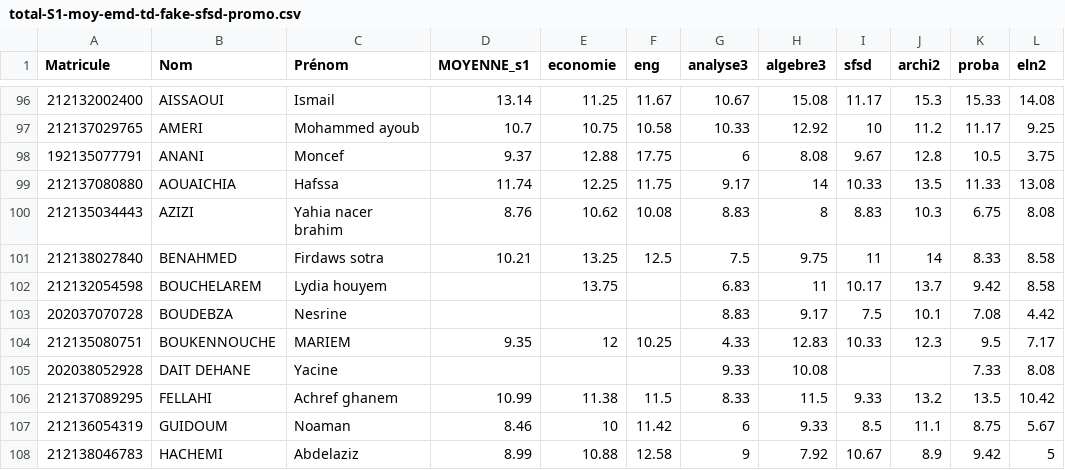
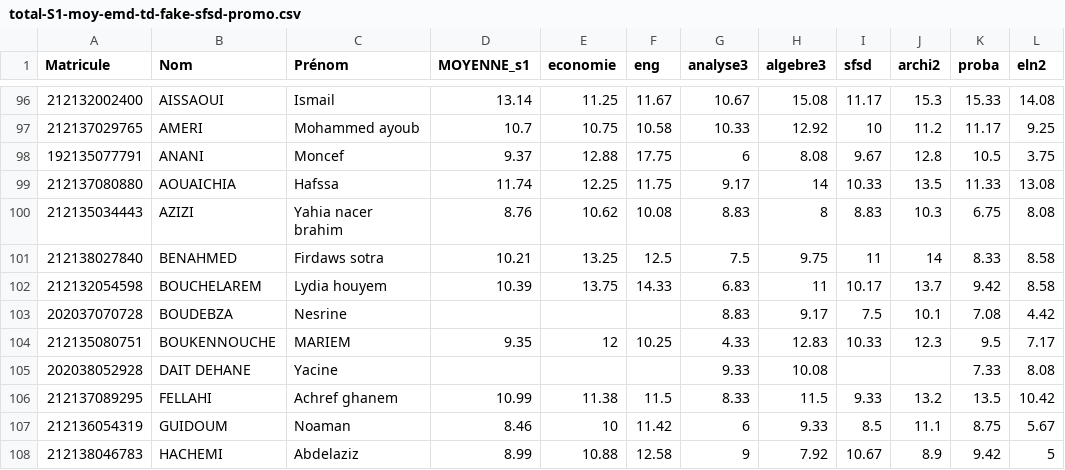
Before and after one commit to Ilyeshaddad337/Ranking, a CSV file: promo-2021/2022-2023/total-S1-moy-emd-td-fake-sfsd-promo.csv, drawn as a sheet; only a part is shown, gaps mark what is left out.

Commit message:
changed houyem note

```diff
--- a/promo-2021/2022-2023/total-S1-moy-emd-td-fake-sfsd-promo.csv
+++ b/promo-2021/2022-2023/total-S1-moy-emd-td-fake-sfsd-promo.csv
@@ -101,3 +101,3 @@ Matricule,Nom,Prénom,MOYENNE_s1,economie,eng,analyse3,algebre3,sfsd,archi2,prob
 212138027840,BENAHMED,Firdaws sotra,10.21,13.25,12.5,7.5,9.75,11,14,8.33,8.58
-212132054598,BOUCHELAREM,Lydia  houyem,,13.75,,6.83,11,10.17,13.7,9.42,8.58
+212132054598,BOUCHELAREM,Lydia  houyem,10.39,13.75,14.33,6.83,11,10.17,13.7,9.42,8.58
 202037070728,BOUDEBZA,Nesrine,,,,8.83,9.17,7.5,10.1,7.08,4.42
```
